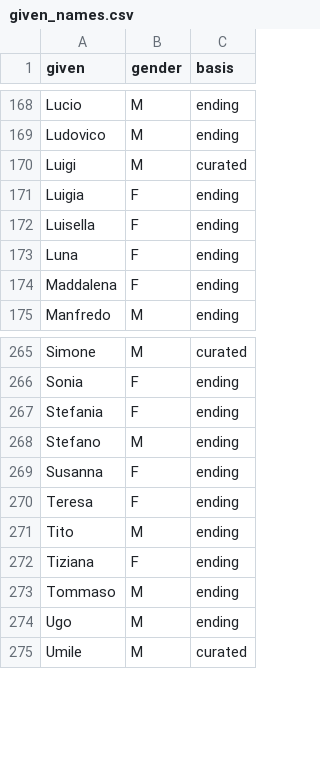
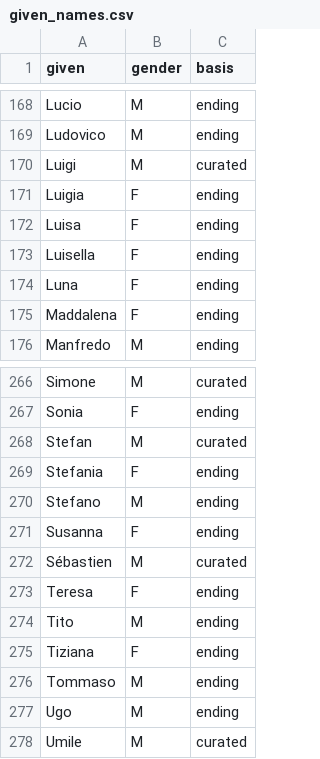
Before and after one commit to dpadula85/prin-extract, a CSV file: data/given_names.csv, drawn as a sheet; only a part is shown, gaps mark what is left out.

```diff
--- a/data/given_names.csv
+++ b/data/given_names.csv
@@ -171,2 +171,3 @@ Luigi,M,curated
 Luigia,F,ending
+Luisa,F,ending
 Luisella,F,ending
@@ -266,2 +267,3 @@ Simone,M,curated
 Sonia,F,ending
+Stefan,M,curated
 Stefania,F,ending
@@ -269,2 +271,3 @@ Stefano,M,ending
 Susanna,F,ending
+Sébastien,M,curated
 Teresa,F,ending
```
Also changed, not shown: 25 other files.
